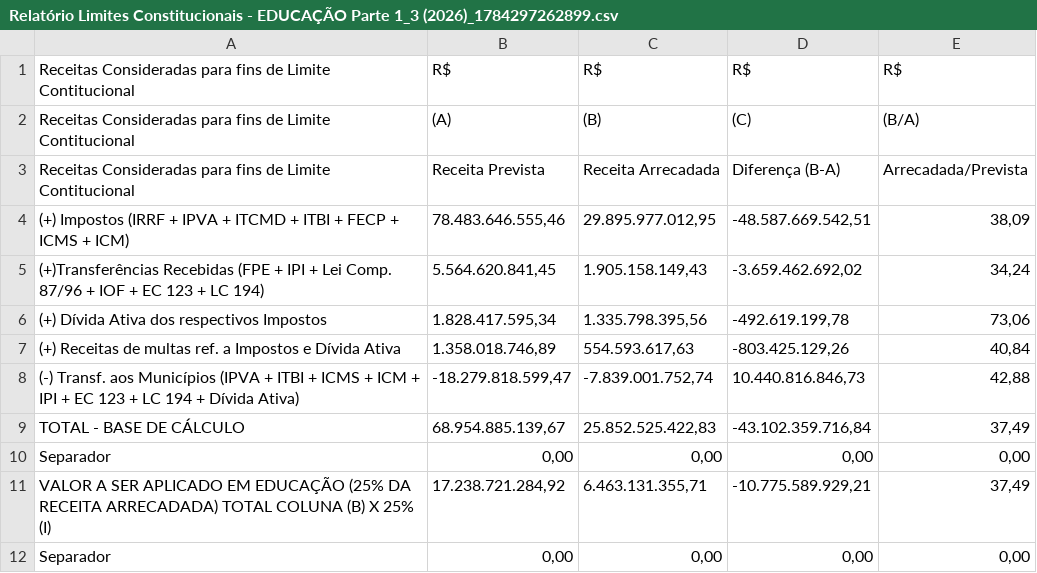
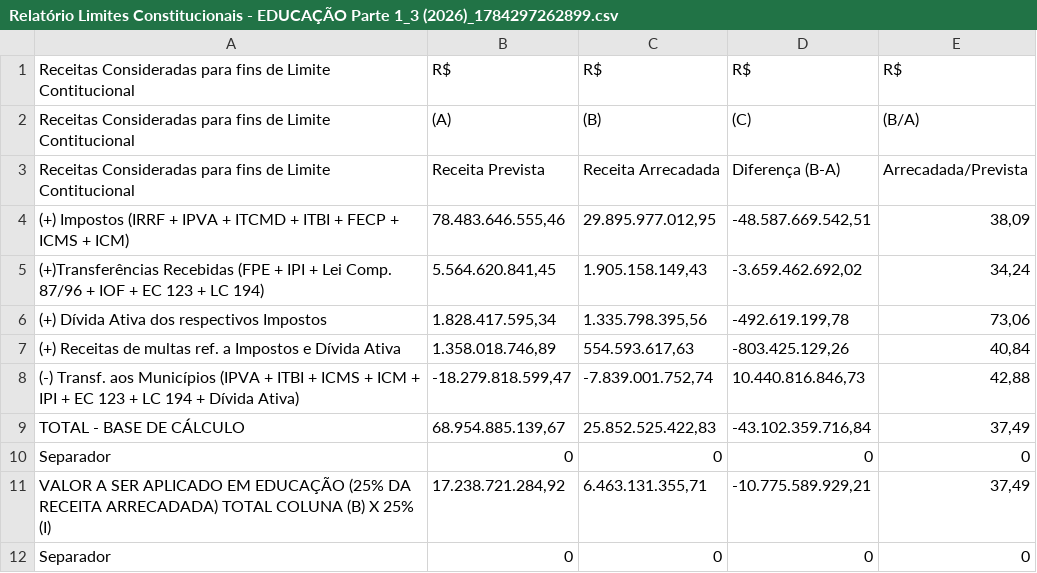
Before and after one commit to mjandussi/analise_indices_constitucionais, a CSV file: consultas_base/Relatório Limites Constitucionais - EDUCAÇÃO Parte 1_3 (2026)_1784297262899.csv, drawn as a sheet; removed rows and columns are numbered as before the commit, all else as after; the diff names each change by its address in the sheet, - before the commit and + after, or states it on an @@ line.

```diff
--- a/consultas_base/Relatório Limites Constitucionais - EDUCAÇÃO Parte 1_3 (2026)_1784297262899.csv
+++ b/consultas_base/Relatório Limites Constitucionais - EDUCAÇÃO Parte 1_3 (2026)_1784297262899.csv
-row 10: Separador | 0,00 | 0,00 | 0,00 | 0,00
+row 10: Separador | 0 | 0 | 0 | 0
-row 12: Separador | 0,00 | 0,00 | 0,00 | 0,00
+row 12: Separador | 0 | 0 | 0 | 0
```
Also changed, not shown: 28 other files.
